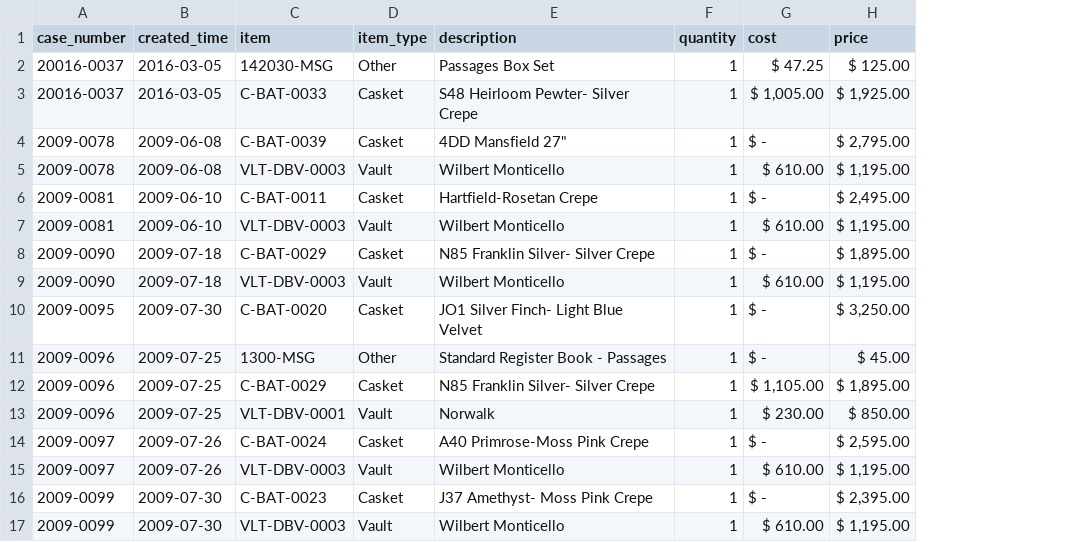
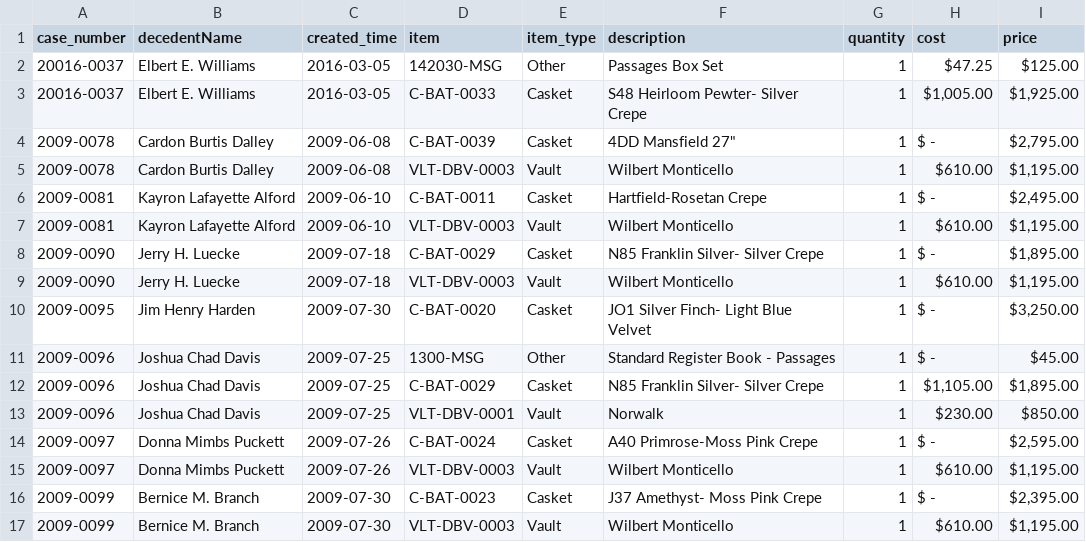
Before and after one commit to lateprgrmmr/dataloader, a CSV file: pdfTest.csv, drawn as a sheet; addresses are those after the commit; the diff names each change by its address in the sheet, - before the commit and + after, or states it on an @@ line.

Commit message:
fixed table stylings a bit

```diff
--- a/pdfTest.csv
+++ b/pdfTest.csv
+column B (decedentName), rows 2-17: Elbert E. Williams | Elbert E. Williams | Cardon Burtis Dalley | Cardon Burtis Dalley | Kayron Lafayette Alford | Kayron Lafayette Alford | Jerry H. Luecke | Jerry H. Luecke | Jim Henry Harden | Joshua Chad Davis | Joshua Chad Davis | Joshua Chad Davis | Donna Mimbs Puckett | Donna Mimbs Puckett | Bernice M. Branch | Bernice M. Branch
-H2 (cost): $ 47.25
+H2 (cost): $47.25
-I2 (price): $ 125.00
+I2 (price): $125.00
-H3 (cost): $ 1,005.00
+H3 (cost): $1,005.00
-I3 (price): $ 1,925.00
+I3 (price): $1,925.00
-I4 (price): $ 2,795.00
+I4 (price): $2,795.00
-H5 (cost): $ 610.00
+H5 (cost): $610.00
-I5 (price): $ 1,195.00
+I5 (price): $1,195.00
-I6 (price): $ 2,495.00
+I6 (price): $2,495.00
-H7 (cost): $ 610.00
+H7 (cost): $610.00
-I7 (price): $ 1,195.00
+I7 (price): $1,195.00
-I8 (price): $ 1,895.00
+I8 (price): $1,895.00
-H9 (cost): $ 610.00
+H9 (cost): $610.00
-I9 (price): $ 1,195.00
+I9 (price): $1,195.00
-I10 (price): $ 3,250.00
+I10 (price): $3,250.00
-I11 (price): $ 45.00
+I11 (price): $45.00
-H12 (cost): $ 1,105.00
+H12 (cost): $1,105.00
-I12 (price): $ 1,895.00
+I12 (price): $1,895.00
-H13 (cost): $ 230.00
+H13 (cost): $230.00
-I13 (price): $ 850.00
+I13 (price): $850.00
-I14 (price): $ 2,595.00
+I14 (price): $2,595.00
-H15 (cost): $ 610.00
+H15 (cost): $610.00
-I15 (price): $ 1,195.00
+I15 (price): $1,195.00
-I16 (price): $ 2,395.00
+I16 (price): $2,395.00
-H17 (cost): $ 610.00
+H17 (cost): $610.00
-I17 (price): $ 1,195.00
+I17 (price): $1,195.00
```
Also changed, not shown: 21 other files.
